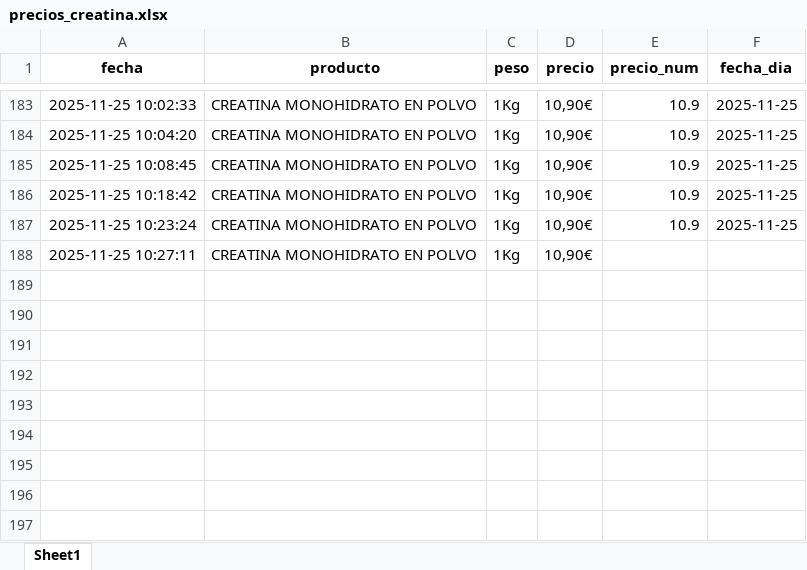
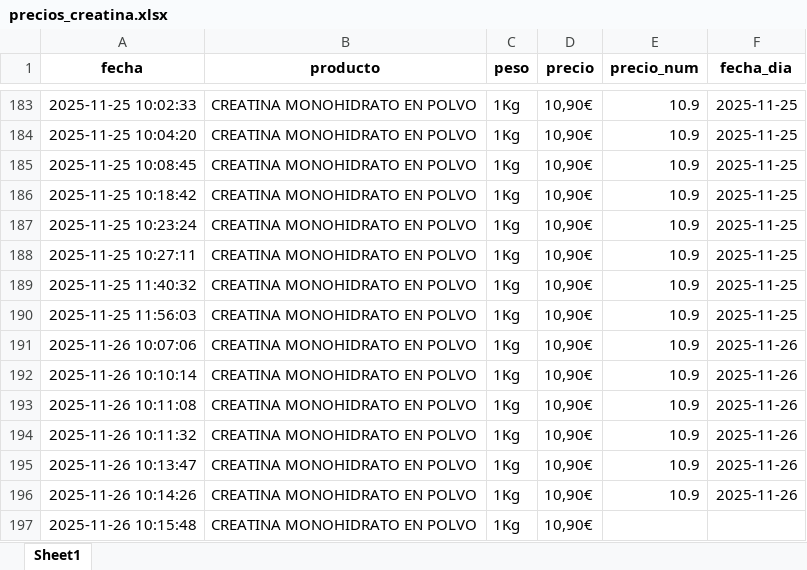
Before and after one commit to sergiosgd01/scraping-precios, an Excel workbook: data/precios_creatina.xlsx, sheet Sheet1, drawn as a sheet; only a part is shown, gaps mark what is left out; values as stored, in another font and other column widths than the file's, no borders; the diff names each change by its address in the sheet, - before the commit and + after, or states it on an @@ line.

```diff
--- a/data/precios_creatina.xlsx (sheet Sheet1)
+++ b/data/precios_creatina.xlsx (sheet Sheet1)
-E188 (precio_num): (empty)
+E188 (precio_num): 10.9
-F188 (fecha_dia): (empty)
+F188 (fecha_dia): 2025-11-25
+row 189: 2025-11-25 11:40:32 | CREATINA MONOHIDRATO EN POLVO | 1Kg | 10,90€ | 10.9 | 2025-11-25
+row 190: 2025-11-25 11:56:03 | CREATINA MONOHIDRATO EN POLVO | 1Kg | 10,90€ | 10.9 | 2025-11-25
+row 191: 2025-11-26 10:07:06 | CREATINA MONOHIDRATO EN POLVO | 1Kg | 10,90€ | 10.9 | 2025-11-26
+row 192: 2025-11-26 10:10:14 | CREATINA MONOHIDRATO EN POLVO | 1Kg | 10,90€ | 10.9 | 2025-11-26
+row 193: 2025-11-26 10:11:08 | CREATINA MONOHIDRATO EN POLVO | 1Kg | 10,90€ | 10.9 | 2025-11-26
+row 194: 2025-11-26 10:11:32 | CREATINA MONOHIDRATO EN POLVO | 1Kg | 10,90€ | 10.9 | 2025-11-26
+row 195: 2025-11-26 10:13:47 | CREATINA MONOHIDRATO EN POLVO | 1Kg | 10,90€ | 10.9 | 2025-11-26
+row 196: 2025-11-26 10:14:26 | CREATINA MONOHIDRATO EN POLVO | 1Kg | 10,90€ | 10.9 | 2025-11-26
+row 197: 2025-11-26 10:15:48 | CREATINA MONOHIDRATO EN POLVO | 1Kg | 10,90€
```
Also changed, not shown: data/precios_evowhey.xlsx, data/precios_proteina_pack.xlsx, 11 other files.
